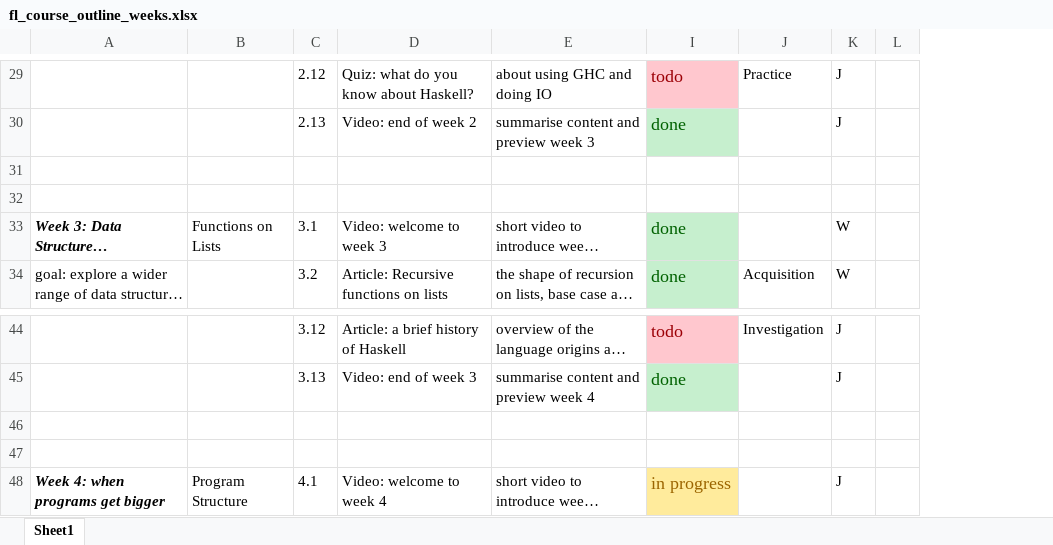
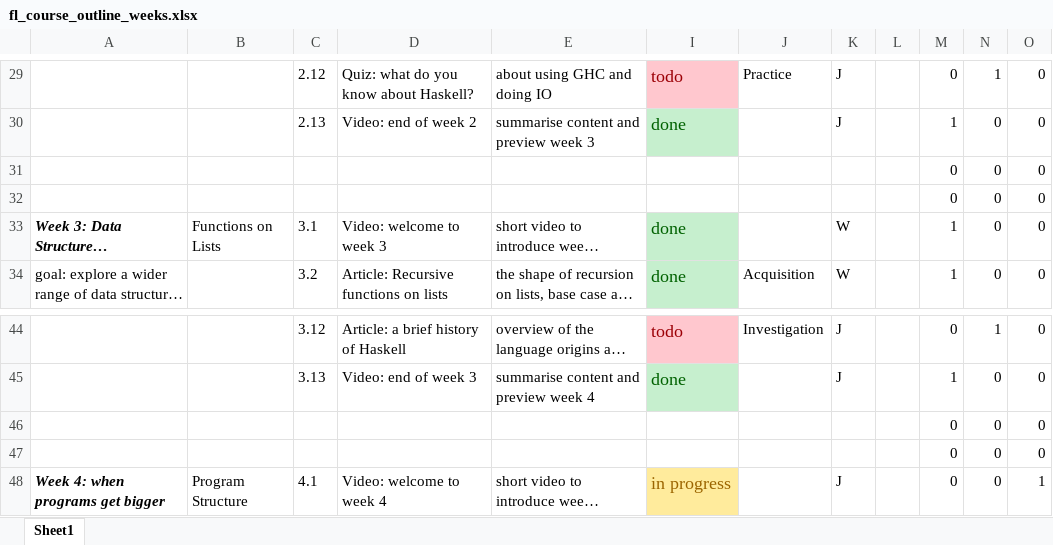
Before and after one commit to wimvanderbauwhede/HaskellMOOC, an Excel workbook: fl_course_outline_weeks.xlsx, sheet Sheet1, drawn as a sheet; only a part is shown, gaps mark what is left out; long unchanged cells end in …; values as stored, in another font and other column widths than the file's, no borders; the diff covers the shown part only; the diff names each change by its address in the sheet, - before the commit and + after, or states it on an @@ line.

```diff
--- a/fl_course_outline_weeks.xlsx (sheet Sheet1)
+++ b/fl_course_outline_weeks.xlsx (sheet Sheet1)
+column M, rows 29-34: 0 | 1 | 0 | 0 | 1 | 1; rows 44-48: 0 | 1 | 0 | 0 | 0
+column N, rows 29-34: 1 | 0 | 0 | 0 | 0 | 0; rows 44-48: 1 | 0 | 0 | 0 | 0
+column O, rows 29-34: all 0; rows 44-48: 0 | 0 | 0 | 0 | 1
-row 31: (empty)
+row 31:  |  |  |  |  |  |  |  |  | 0 | 0 | 0
-row 32: (empty)
+row 32:  |  |  |  |  |  |  |  |  | 0 | 0 | 0
-row 46: (empty)
+row 46:  |  |  |  |  |  |  |  |  | 0 | 0 | 0
-row 47: (empty)
+row 47:  |  |  |  |  |  |  |  |  | 0 | 0 | 0
```
Also changed, not shown: 30 edited cells elsewhere in this sheet.
